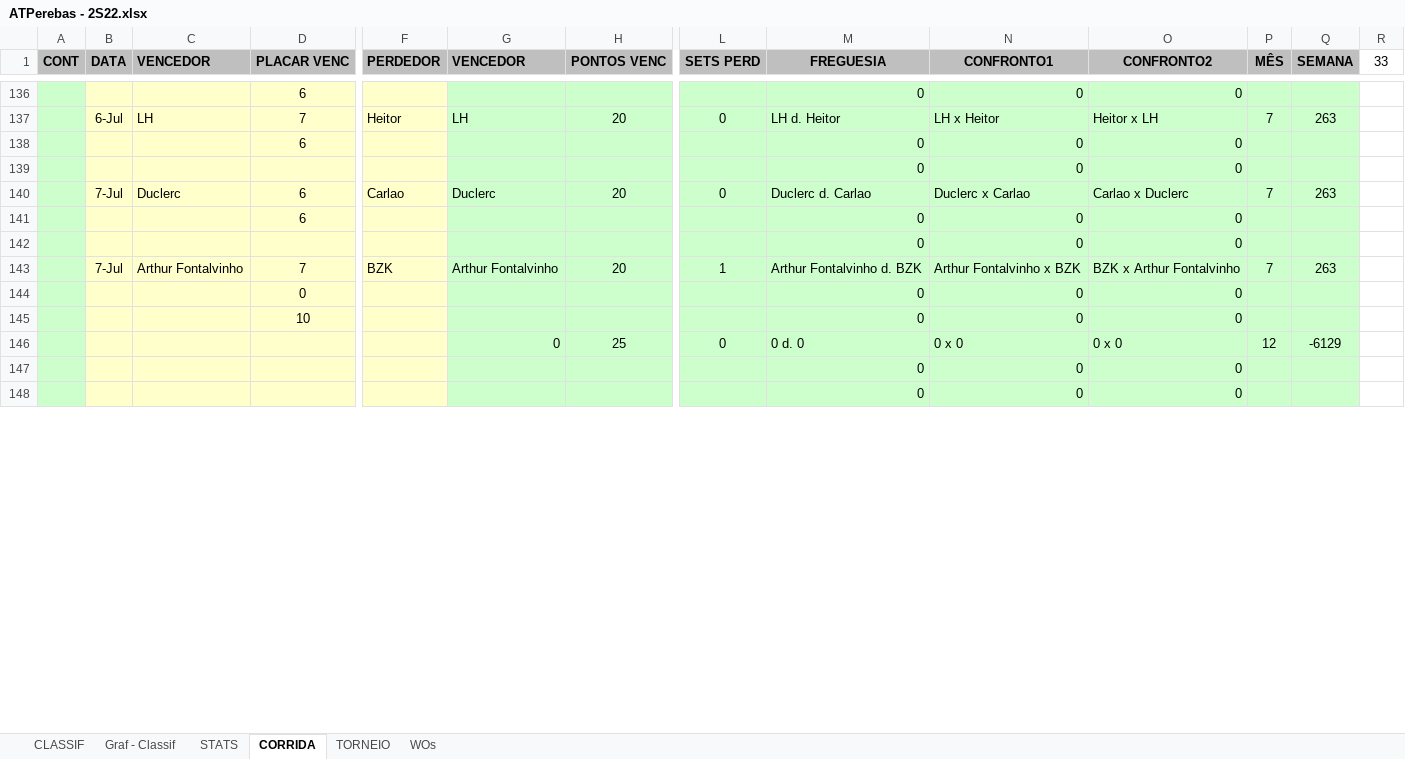
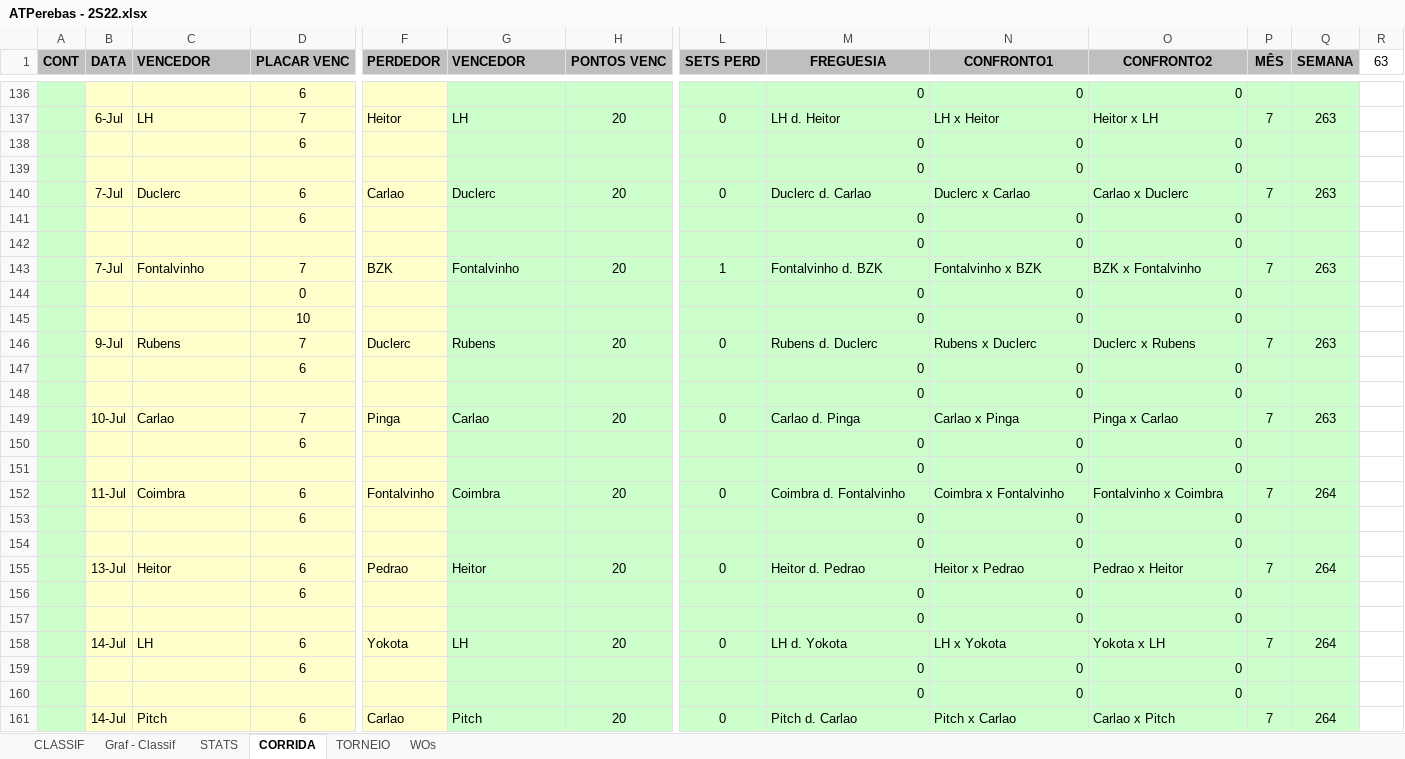
Before and after one commit to juanper/ATPerebas, an Excel workbook: 2022/semestre_2/ATPerebas - 2S22.xlsx, sheet CORRIDA, drawn as a sheet; only a part is shown, gaps mark what is left out; the shorter side is filled out with more unchanged rows; values as stored, in another font and other column widths than the file's, no borders; charts and pictures not drawn; removed rows and columns are numbered as before the commit, all else as after; rows hold the shown columns only; the diff covers the shown part only; the diff names each change by its address in the sheet, - before the commit and + after, or states it on an @@ line.

```diff
--- a/2022/semestre_2/ATPerebas - 2S22.xlsx (sheet CORRIDA)
+++ b/2022/semestre_2/ATPerebas - 2S22.xlsx (sheet CORRIDA)
-R1: 33
+R1: 63
-C143 (VENCEDOR): Arthur Fontalvinho
+C143 (VENCEDOR): Fontalvinho
-G143 (VENCEDOR): Arthur Fontalvinho
+G143 (VENCEDOR): Fontalvinho
-M143 (FREGUESIA): Arthur Fontalvinho d. BZK
+M143 (FREGUESIA): Fontalvinho d. BZK
-N143 (CONFRONTO1): Arthur Fontalvinho x BZK
+N143 (CONFRONTO1): Fontalvinho x BZK
-O143 (CONFRONTO2): BZK x Arthur Fontalvinho
+O143 (CONFRONTO2): BZK x Fontalvinho
-row 146:  |  |  |  |  | 0 | 25 | 0 | 0 d. 0 | 0 x 0 | 0 x 0 | 12 | -6129
+row 146:  | 9-Jul | Rubens | 7 | Duclerc | Rubens | 20 | 0 | Rubens d. Duclerc | Rubens x Duclerc | Duclerc x Rubens | 7 | 263
+row 147:  |  |  | 6 |  |  |  |  | 0 | 0 | 0
@@ row 168 moved to row 148: 0 @@
+row 149:  | 10-Jul | Carlao | 7 | Pinga | Carlao | 20 | 0 | Carlao d. Pinga | Carlao x Pinga | Pinga x Carlao | 7 | 263
+row 150:  |  |  | 6 |  |  |  |  | 0 | 0 | 0
@@ row 169 moved to row 151: 0 @@
+row 152:  | 11-Jul | Coimbra | 6 | Fontalvinho | Coimbra | 20 | 0 | Coimbra d. Fontalvinho | Coimbra x Fontalvinho | Fontalvinho x Coimbra | 7 | 264
+row 153:  |  |  | 6 |  |  |  |  | 0 | 0 | 0
@@ row 171 moved to row 154: 0 @@
+row 155:  | 13-Jul | Heitor | 6 | Pedrao | Heitor | 20 | 0 | Heitor d. Pedrao | Heitor x Pedrao | Pedrao x Heitor | 7 | 264
+row 156:  |  |  | 6 |  |  |  |  | 0 | 0 | 0
@@ row 172 moved to row 157: 0 @@
+row 158:  | 14-Jul | LH | 6 | Yokota | LH | 20 | 0 | LH d. Yokota | LH x Yokota | Yokota x LH | 7 | 264
+row 159:  |  |  | 6 |  |  |  |  | 0 | 0 | 0
@@ row 174 moved to row 160: 0 @@
+row 161:  | 14-Jul | Pitch | 6 | Carlao | Pitch | 20 | 0 | Pitch d. Carlao | Pitch x Carlao | Carlao x Pitch | 7 | 264
```
Also changed, not shown: 50 added rows, 60 removed rows, 2 moved rows and 27 edited cells elsewhere in this sheet, sheet STATS, sheet CLASSIF, sheet WOs, hidden cells, charts or pictures, 28 other files.
